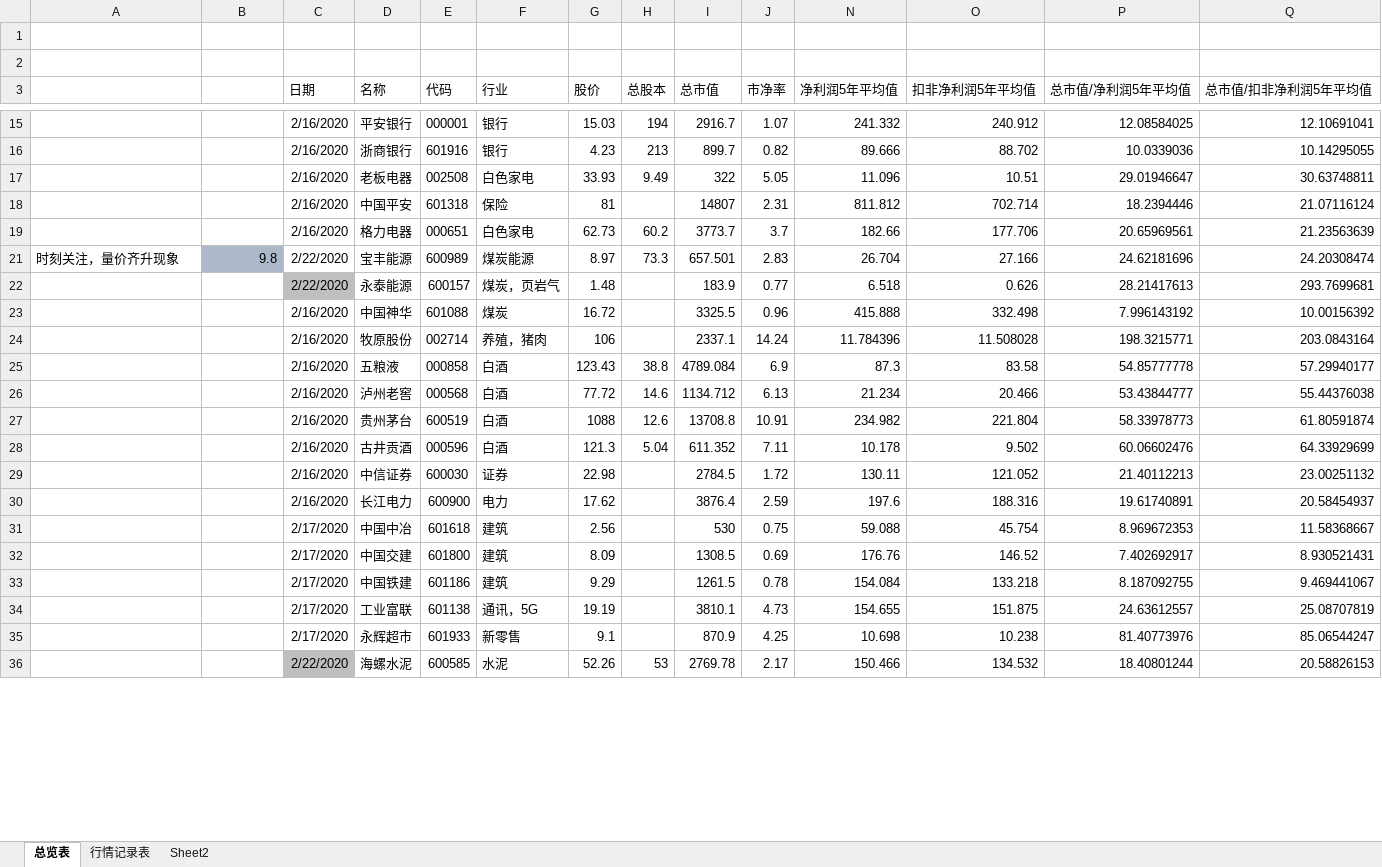
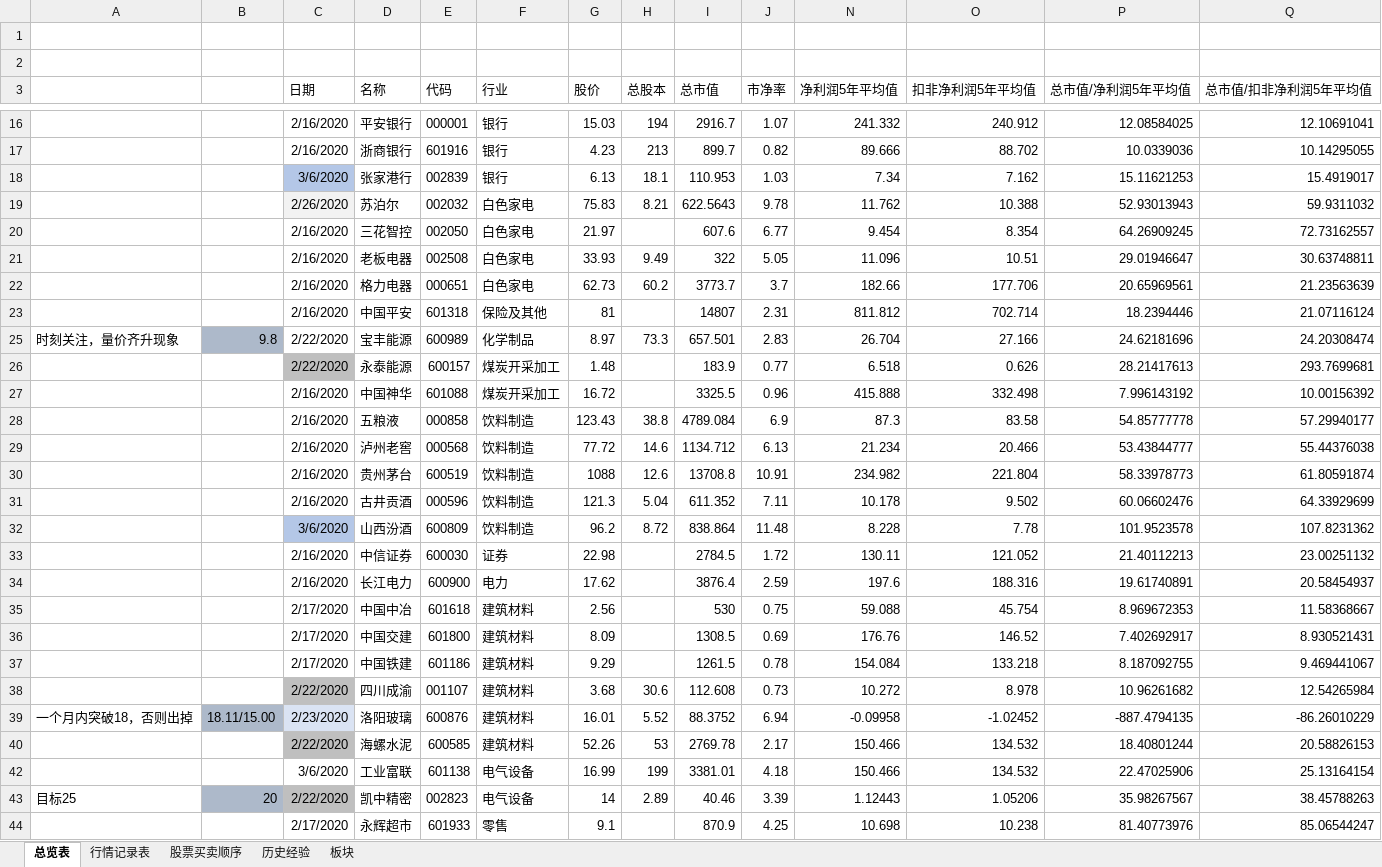
Before and after one commit to changpzh/stockJason, an Excel workbook: stockRecod.xlsx, sheet 总览表, drawn as a sheet; only a part is shown, gaps mark what is left out; values as stored, in another font and other column widths than the file's, no borders; conditional formats not drawn; removed rows and columns are numbered as before the commit, all else as after; rows hold the shown columns only; the diff covers the shown part only; the diff names each change by its address in the sheet, - before the commit and + after, or states it on an @@ line.

```diff
--- a/stockRecod.xlsx (sheet 总览表)
+++ b/stockRecod.xlsx (sheet 总览表)
-sheet tab: Sheet2
+sheet tab: 股票买卖顺序
+sheet tab: 历史经验
+sheet tab: 板块
+row 18:  |  | 3/6/2020 | 张家港行 | 002839 | 银行 | 6.13 | 18.1 | 110.953 | 1.03 | 7.34 | 7.162 | 15.11621253 | 15.4919017
+row 19:  |  | 2/26/2020 | 苏泊尔 | 002032 | 白色家电 | 75.83 | 8.21 | 622.5643 | 9.78 | 11.762 | 10.388 | 52.93013943 | 59.9311032
+row 20:  |  | 2/16/2020 | 三花智控 | 002050 | 白色家电 | 21.97 |  | 607.6 | 6.77 | 9.454 | 8.354 | 64.26909245 | 72.73162557
-row 18:  |  | 2/16/2020 | 中国平安 | 601318 | 保险 | 81 |  | 14807 | 2.31 | 811.812 | 702.714 | 18.2394446 | 21.07116124
+row 23:  |  | 2/16/2020 | 中国平安 | 601318 | 保险及其他 | 81 |  | 14807 | 2.31 | 811.812 | 702.714 | 18.2394446 | 21.07116124
-F25 (行业): 煤炭能源
+F25 (行业): 化学制品
-F26 (行业): 煤炭，页岩气
+F26 (行业): 煤炭开采加工
-F27 (行业): 煤炭
+F27 (行业): 煤炭开采加工
-row 24:  |  | 2/16/2020 | 牧原股份 | 002714 | 养殖，猪肉 | 106 |  | 2337.1 | 14.24 | 11.784396 | 11.508028 | 198.3215771 | 203.0843164
-F28:F31 (行业): 白酒
+F28:F31 (行业): 饮料制造
+row 32:  |  | 3/6/2020 | 山西汾酒 | 600809 | 饮料制造 | 96.2 | 8.72 | 838.864 | 11.48 | 8.228 | 7.78 | 101.9523578 | 107.8231362
-F35:F37 (行业): 建筑
+F35:F37 (行业): 建筑材料
-row 34:  |  | 2/17/2020 | 工业富联 | 601138 | 通讯，5G | 19.19 |  | 3810.1 | 4.73 | 154.655 | 151.875 | 24.63612557 | 25.08707819
+row 38:  |  | 2/22/2020 | 四川成渝 | 001107 | 建筑材料 | 3.68 | 30.6 | 112.608 | 0.73 | 10.272 | 8.978 | 10.96261682 | 12.54265984
+row 39: 一个月内突破18，否则出掉 | 18.11/15.00 | 2/23/2020 | 洛阳玻璃 | 600876 | 建筑材料 | 16.01 | 5.52 | 88.3752 | 6.94 | -0.09958 | -1.02452 | -887.4794135 | -86.26010229
+row 40:  |  | 2/22/2020 | 海螺水泥 | 600585 | 建筑材料 | 52.26 | 53 | 2769.78 | 2.17 | 150.466 | 134.532 | 18.40801244 | 20.58826153
+row 42:  |  | 3/6/2020 | 工业富联 | 601138 | 电气设备 | 16.99 | 199 | 3381.01 | 4.18 | 150.466 | 134.532 | 22.47025906 | 25.13164154
+row 43: 目标25 | 20 | 2/22/2020 | 凯中精密 | 002823 | 电气设备 | 14 | 2.89 | 40.46 | 3.39 | 1.12443 | 1.05206 | 35.98267567 | 38.45788263
-F44 (行业): 新零售
+F44 (行业): 零售
-row 36:  |  | 2/22/2020 | 海螺水泥 | 600585 | 水泥 | 52.26 | 53 | 2769.78 | 2.17 | 150.466 | 134.532 | 18.40801244 | 20.58826153
```
Also changed, not shown: 1 added row, 6 removed rows and 39 edited cells elsewhere in this sheet, sheet 行情记录表, sheet 股票买卖顺序, formulas that keep their value, hidden cells, charts or pictures.
